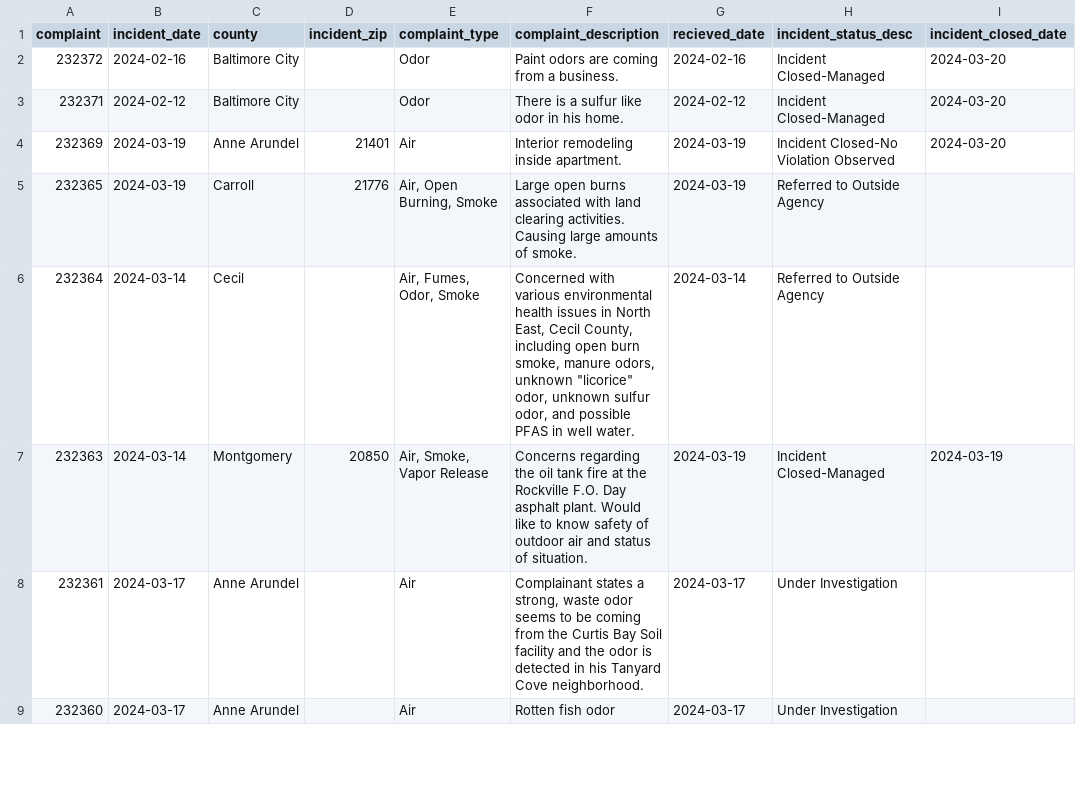
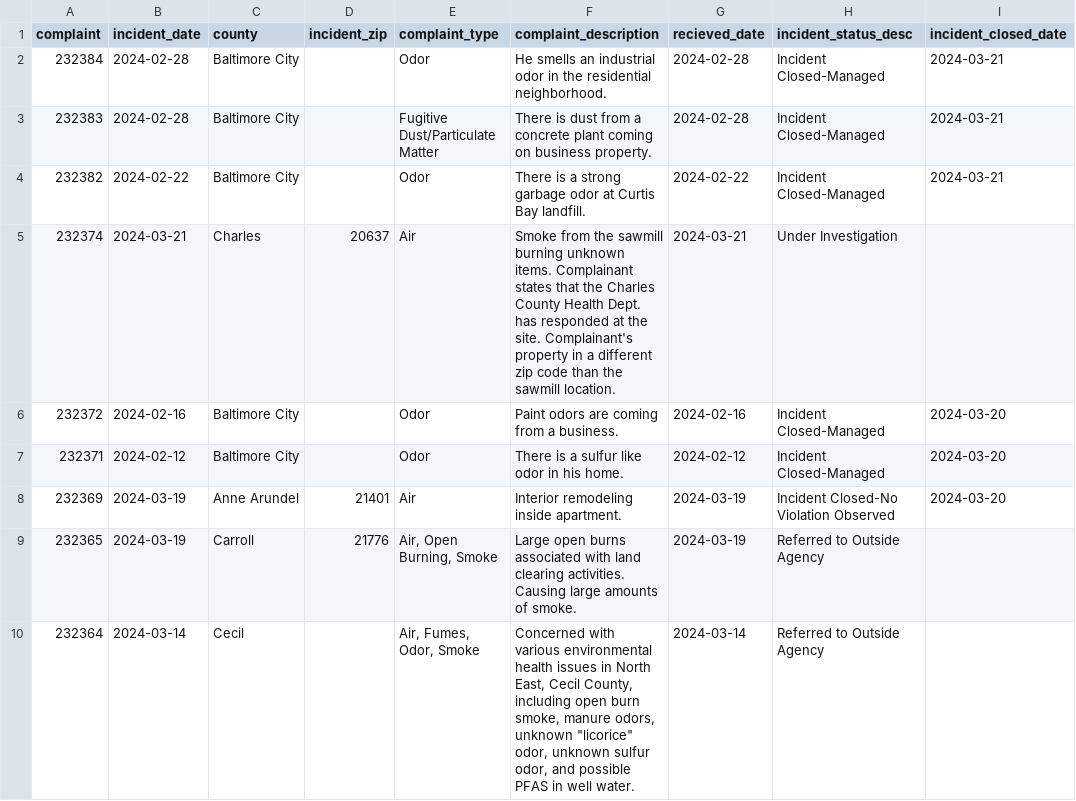
Before and after one commit to RogueModeTech/live-pipeline, a CSV file: exported_data/all_complaints.csv, drawn as a sheet; only a part is shown; the shorter side is filled out with more unchanged rows; the diff names each change by its address in the sheet, - before the commit and + after, or states it on an @@ line.

```diff
--- a/exported_data/all_complaints.csv
+++ b/exported_data/all_complaints.csv
+row 2: 232384 | 2024-02-28 | Baltimore City |  | Odor | He smells an industrial odor in the residential neighborhood. | 2024-02-28 | Incident Closed-Managed | 2024-03-21
+row 3: 232383 | 2024-02-28 | Baltimore City |  | Fugitive Dust/Particulate Matter | There is dust from a concrete plant coming on business property. | 2024-02-28 | Incident Closed-Managed | 2024-03-21
+row 4: 232382 | 2024-02-22 | Baltimore City |  | Odor | There is a strong garbage odor at Curtis Bay landfill. | 2024-02-22 | Incident Closed-Managed | 2024-03-21
+row 5: 232374 | 2024-03-21 | Charles | 20637 | Air | Smoke from the sawmill burning unknown items. Complainant states that the Charles County Health Dept. has responded at the site. Complainant's property in a different zip code than the sawmill location. | 2024-03-21 | Under Investigation
```
Also changed, not shown: exported_data/null_counties.csv.
